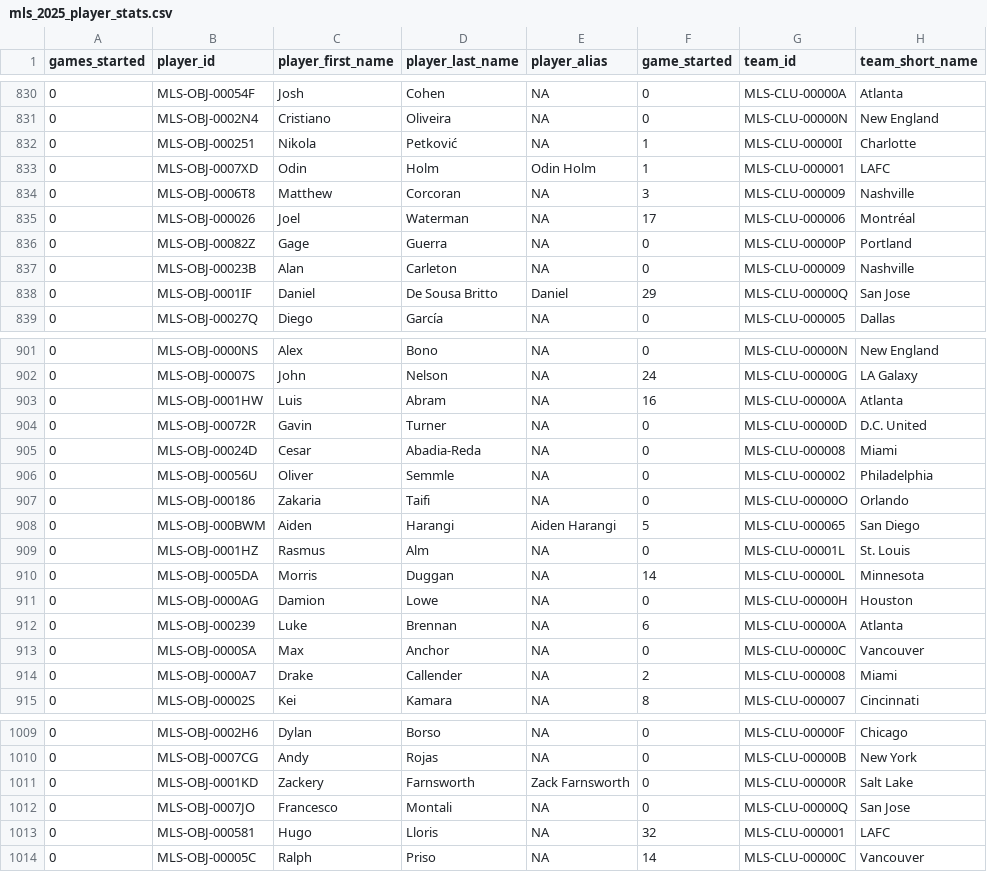
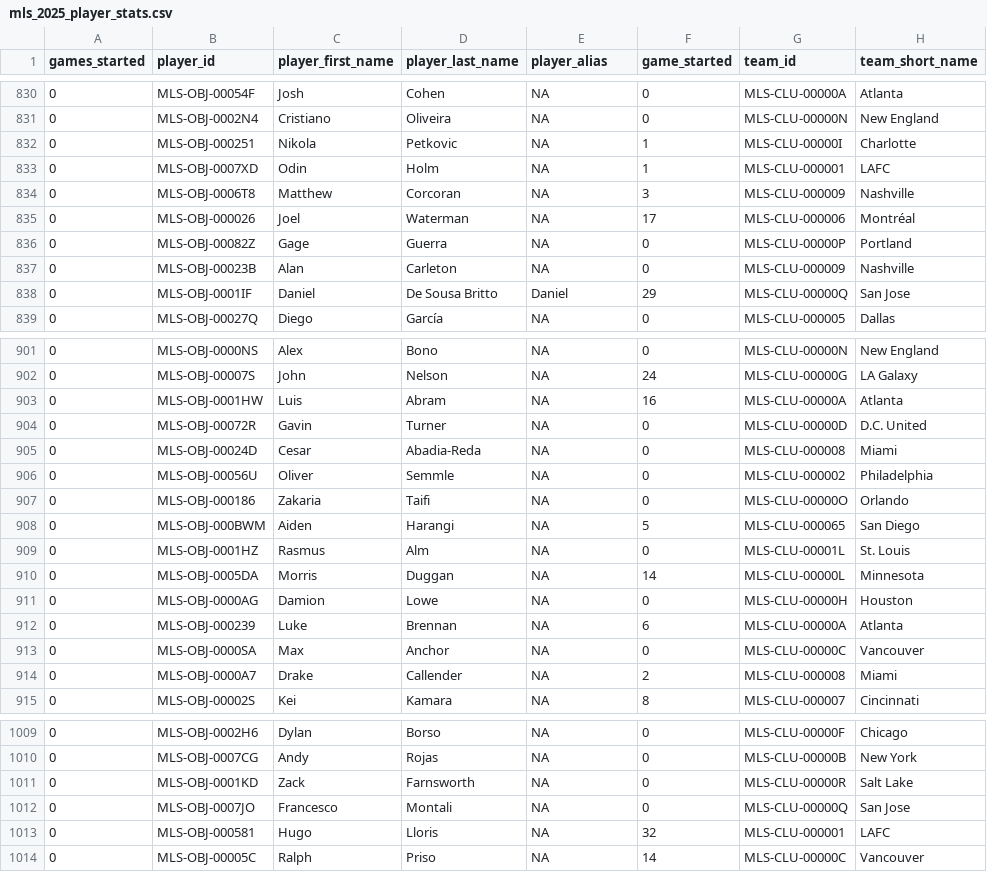
Before and after one commit to DennisMorenoMax/MLS-Player-Stats-2025, a CSV file: mls_2025_player_stats.csv, drawn as a sheet; only a part is shown, gaps mark what is left out; the diff names each change by its address in the sheet, - before the commit and + after, or states it on an @@ line.

```diff
--- a/mls_2025_player_stats.csv
+++ b/mls_2025_player_stats.csv
-D832 (player_last_name): Petković
+D832 (player_last_name): Petkovic
-E833 (player_alias): Odin Holm
+E833 (player_alias): NA
-E908 (player_alias): Aiden Harangi
+E908 (player_alias): NA
-C1011 (player_first_name): Zackery
+C1011 (player_first_name): Zack
-E1011 (player_alias): Zack Farnsworth
+E1011 (player_alias): NA
```
